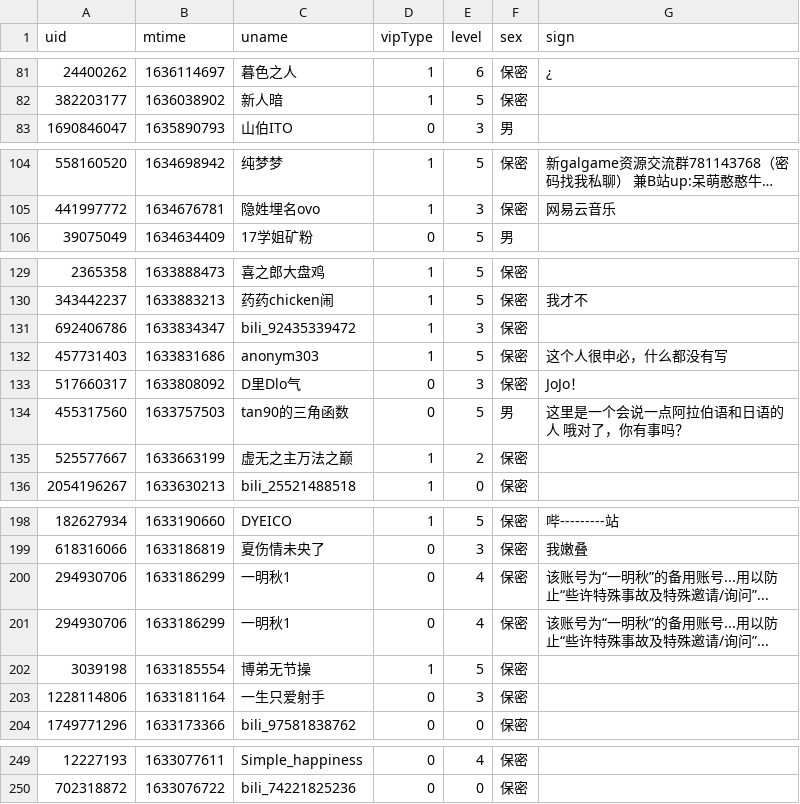
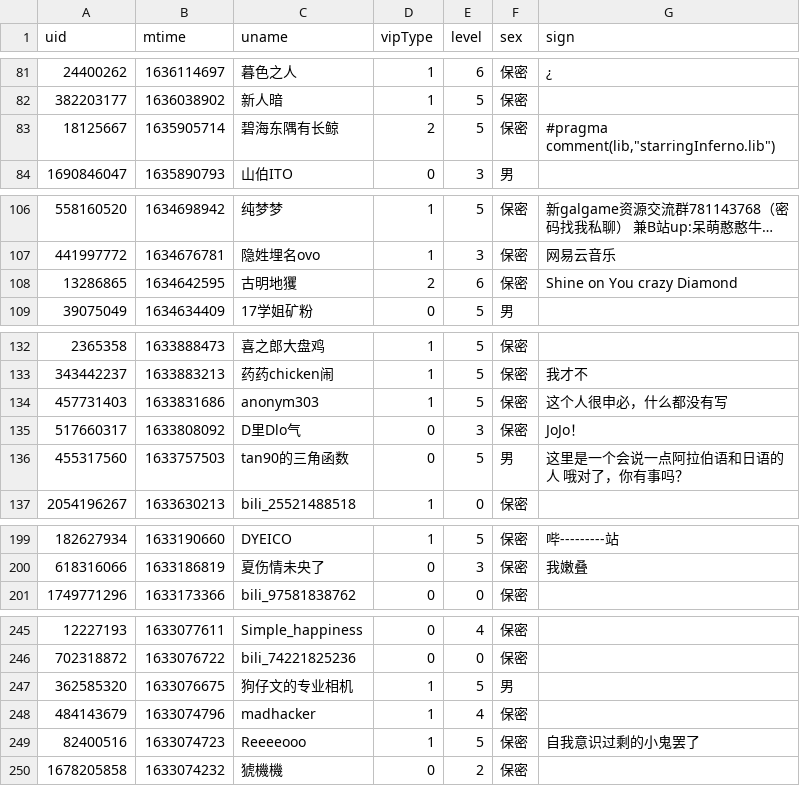
Before and after one commit to Brx86/web, a CSV file: 25773550/Ayatale.csv, drawn as a sheet; only a part is shown, gaps mark what is left out; long unchanged cells end in …; the diff covers the shown part only.

```diff
--- a/25773550/Ayatale.csv
+++ b/25773550/Ayatale.csv
@@ -82,2 +82,3 @@ uid,mtime,uname,vipType,level,sex,sign
 382203177,1636038902,新人暗,1,5,保密,
+18125667,1635905714,碧海东隅有长鲸,2,5,保密,"#pragma comment(lib,""starringInferno.lib"")"
 1690846047,1635890793,山伯ITO,0,3,男,
@@ -105,2 +107,3 @@ uid,mtime,uname,vipType,level,sex,sign
 441997772,1634676781,隐姓埋名ovo,1,3,保密,网易云音乐
+13286865,1634642595,古明地玃,2,6,保密,Shine on You crazy Diamond
 39075049,1634634409,17学姐矿粉,0,5,男,
@@ -130,3 +133,2 @@ uid,mtime,uname,vipType,level,sex,sign
 343442237,1633883213,药药chicken闹,1,5,保密,我才不
-692406786,1633834347,bili_92435339472,1,3,保密,
 457731403,1633831686,anonym303,1,5,保密,这个人很申必，什么都没有写
@@ -134,3 +136,2 @@ uid,mtime,uname,vipType,level,sex,sign
 455317560,1633757503,tan90的三角函数,0,5,男,这里是一个会说一点阿拉伯语和日语的人 哦对了，你有事吗？
-525577667,1633663199,虚无之主万法之巅,1,2,保密,
 2054196267,1633630213,bili_25521488518,1,0,保密,
@@ -199,6 +200,2 @@ uid,mtime,uname,vipType,level,sex,sign
 618316066,1633186819,夏伤情未央了,0,3,保密,我嫩叠
-294930706,1633186299,一明秋1,0,4,保密,该账号为“一明秋”的备用账号...用以防止“些许特殊事故及特殊邀请/询问”...
-294930706,1633186299,一明秋1,0,4,保密,该账号为“一明秋”的备用账号...用以防止“些许特殊事故及特殊邀请/询问”...
-3039198,1633185554,博弟无节操,1,5,保密,
-1228114806,1633181164,一生只爱射手,0,3,保密,
 1749771296,1633173366,bili_97581838762,0,0,保密,
@@ -250 +246,5 @@ uid,mtime,uname,vipType,level,sex,sign
 702318872,1633076722,bili_74221825236,0,0,保密,
+362585320,1633076675,狗仔文的专业相机,1,5,男,
+484143679,1633074796,madhacker,1,4,保密,
+82400516,1633074723,Reeeeooo,1,5,保密,自我意识过剩的小鬼罢了
+1678205858,1633074232,猇機機,0,2,保密,
```
Also changed, not shown: 4 added rows and 4 removed rows elsewhere in this file, 172809260/晨露ZLQ.csv, 439916362/朝色泛起之际_.csv, 3 other files.
